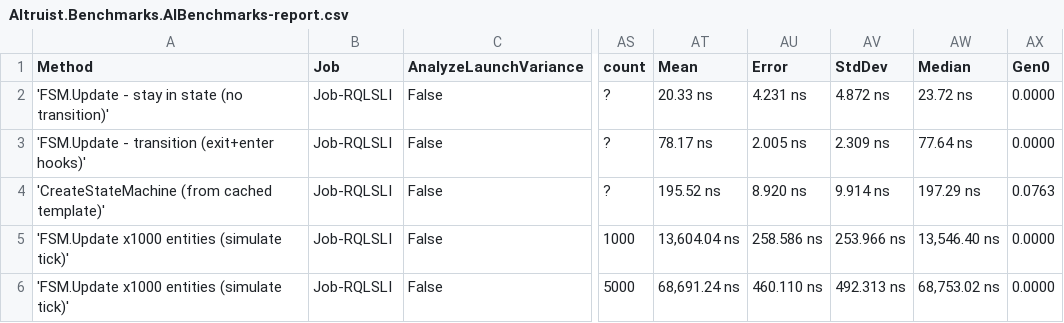
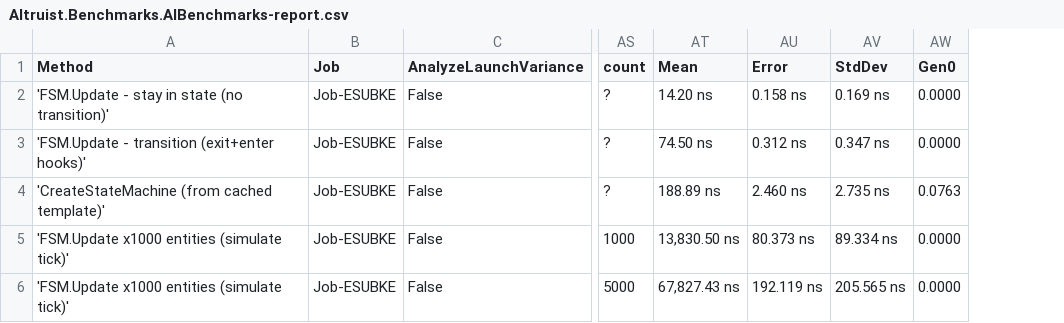
Before and after one commit to Vulcaine/Altruist, a CSV file: Benchmarks/BenchmarkDotNet.Artifacts/results/Altruist.Benchmarks.AIBenchmarks-report.csv, drawn as a sheet; only a part is shown, gaps mark what is left out; the diff names each change by its address in the sheet, - before the commit and + after, or states it on an @@ line.

```diff
--- a/Benchmarks/BenchmarkDotNet.Artifacts/results/Altruist.Benchmarks.AIBenchmarks-report.csv
+++ b/Benchmarks/BenchmarkDotNet.Artifacts/results/Altruist.Benchmarks.AIBenchmarks-report.csv
-column AW (Median), rows 2-6: 23.72 ns | 77.64 ns | 197.29 ns | 13,546.40 ns | 68,753.02 ns
-B2:B6 (Job): Job-RQLSLI
+B2:B6 (Job): Job-ESUBKE
-AT2 (Mean): 20.33 ns
+AT2 (Mean): 14.20 ns
-AU2 (Error): 4.231 ns
+AU2 (Error): 0.158 ns
-AV2 (StdDev): 4.872 ns
+AV2 (StdDev): 0.169 ns
-AT3 (Mean): 78.17 ns
+AT3 (Mean): 74.50 ns
-AU3 (Error): 2.005 ns
+AU3 (Error): 0.312 ns
-AV3 (StdDev): 2.309 ns
+AV3 (StdDev): 0.347 ns
-AT4 (Mean): 195.52 ns
+AT4 (Mean): 188.89 ns
-AU4 (Error): 8.920 ns
+AU4 (Error): 2.460 ns
-AV4 (StdDev): 9.914 ns
+AV4 (StdDev): 2.735 ns
-AT5 (Mean): 13,604.04 ns
+AT5 (Mean): 13,830.50 ns
-AU5 (Error): 258.586 ns
+AU5 (Error): 80.373 ns
-AV5 (StdDev): 253.966 ns
+AV5 (StdDev): 89.334 ns
-AT6 (Mean): 68,691.24 ns
+AT6 (Mean): 67,827.43 ns
-AU6 (Error): 460.110 ns
+AU6 (Error): 192.119 ns
-AV6 (StdDev): 492.313 ns
+AV6 (StdDev): 205.565 ns
```
Also changed, not shown: Benchmarks/BenchmarkDotNet.Artifacts/results/Altruist.Benchmarks.CollisionBenchmarks-report.csv, 8 other files.
